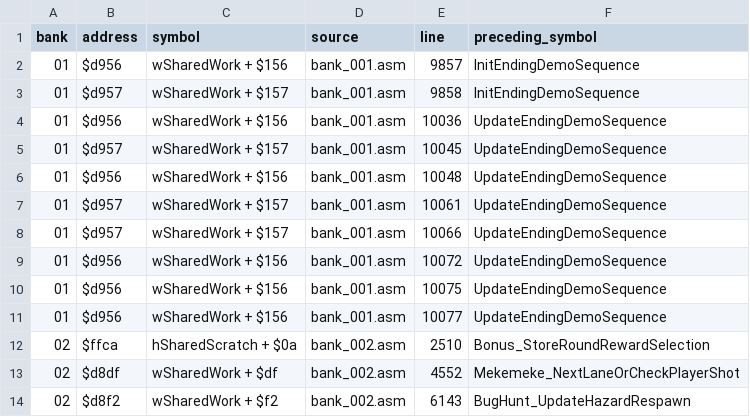
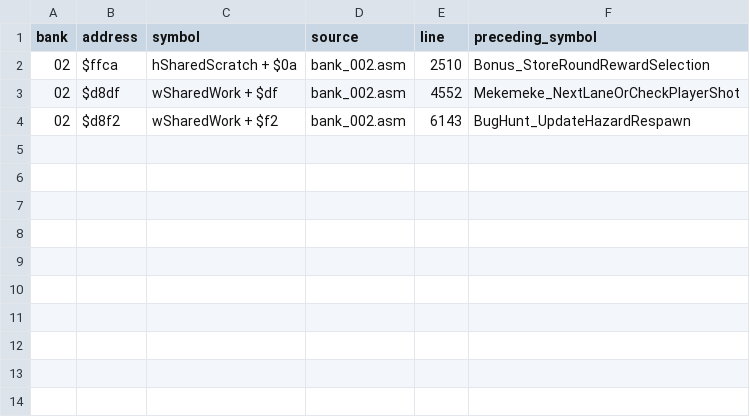
Before and after one commit to tonyjih/Crayon_Shin_Chan_4_disassemble, a CSV file: disassembly_shin/original/notes/unresolved_memory.csv, drawn as a sheet.

Commit message:
Name platform hazards and tutorial demo flow

```diff
--- a/disassembly_shin/original/notes/unresolved_memory.csv
+++ b/disassembly_shin/original/notes/unresolved_memory.csv
@@ -1,12 +1,2 @@
 bank,address,symbol,source,line,preceding_symbol
-01,$d956,wSharedWork + $156,bank_001.asm,9857,InitEndingDemoSequence
-01,$d957,wSharedWork + $157,bank_001.asm,9858,InitEndingDemoSequence
-01,$d956,wSharedWork + $156,bank_001.asm,10036,UpdateEndingDemoSequence
-01,$d957,wSharedWork + $157,bank_001.asm,10045,UpdateEndingDemoSequence
-01,$d956,wSharedWork + $156,bank_001.asm,10048,UpdateEndingDemoSequence
-01,$d957,wSharedWork + $157,bank_001.asm,10061,UpdateEndingDemoSequence
-01,$d957,wSharedWork + $157,bank_001.asm,10066,UpdateEndingDemoSequence
-01,$d956,wSharedWork + $156,bank_001.asm,10072,UpdateEndingDemoSequence
-01,$d956,wSharedWork + $156,bank_001.asm,10075,UpdateEndingDemoSequence
-01,$d956,wSharedWork + $156,bank_001.asm,10077,UpdateEndingDemoSequence
 02,$ffca,hSharedScratch + $0a,bank_002.asm,2510,Bonus_StoreRoundRewardSelection
```
Also changed, not shown: 7 other files.
